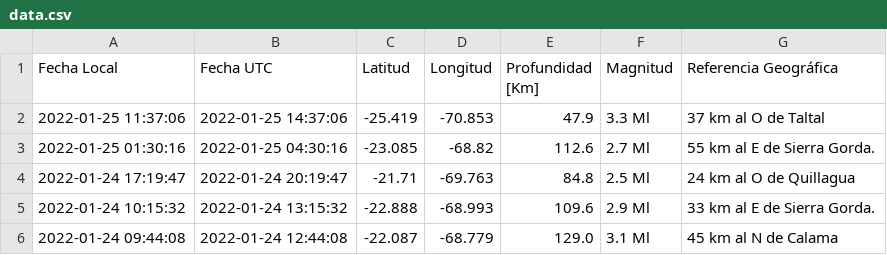
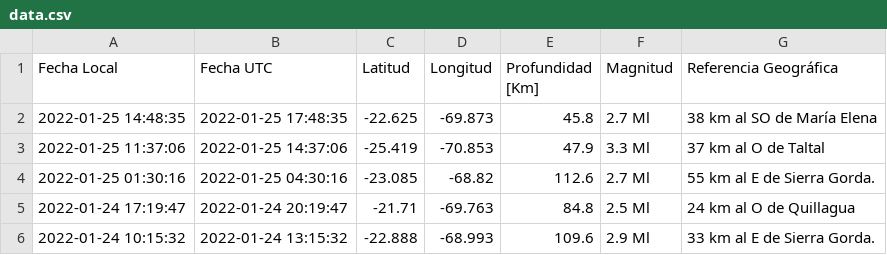
Before and after one commit to brunooviedo/sismos, a CSV file: data.csv, drawn as a sheet; only a part is shown; the shorter side is filled out with more unchanged rows.

```diff
--- a/data.csv
+++ b/data.csv
@@ -1,2 +1,3 @@
 Fecha Local,Fecha UTC,Latitud,Longitud,Profundidad [Km],Magnitud,Referencia Geográfica
+2022-01-25 14:48:35,2022-01-25 17:48:35,-22.625,-69.873,45.8,2.7 Ml, 38 km al SO de María Elena
 2022-01-25 11:37:06,2022-01-25 14:37:06,-25.419,-70.853,47.9,3.3 Ml, 37 km al O de Taltal
```
Also changed, not shown: data2.csv, 2 other files.
